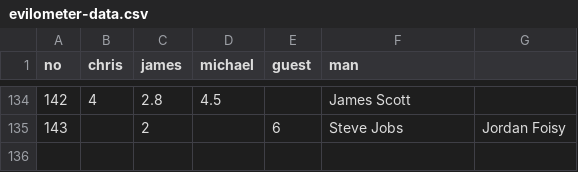
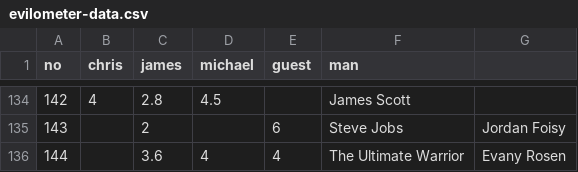
Before and after one commit to cjlm/evilpedia, a CSV file: src/_data/evilometer-data.csv, drawn as a sheet; only a part is shown, gaps mark what is left out; the diff names each change by its address in the sheet, - before the commit and + after, or states it on an @@ line.

Commit message:
warrior

```diff
--- a/src/_data/evilometer-data.csv
+++ b/src/_data/evilometer-data.csv
+row 136: 144 |  | 3.6 | 4 | 4 | The Ultimate Warrior | Evany Rosen
```
